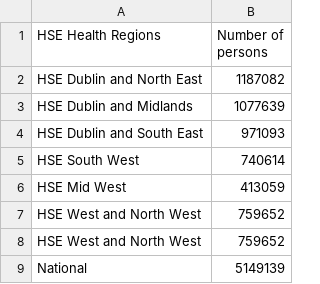
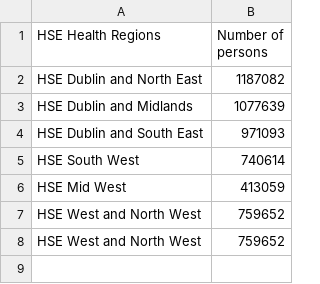
Before and after one commit to hotsoupisgood/scraping-hse-trolly-data, a CSV file: data/encatchment_areas.csv, drawn as a sheet.

```diff
--- a/data/encatchment_areas.csv
+++ b/data/encatchment_areas.csv
@@ -8,2 +8 @@ HSE West and North West,759652
 HSE West and North West,759652
-National,5149139
```
Also changed, not shown: 30 other files.
